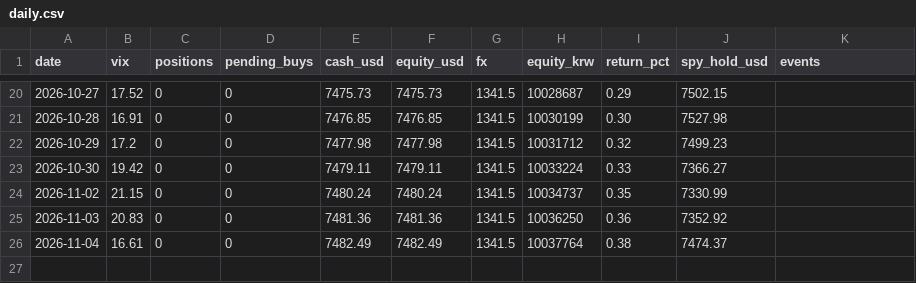
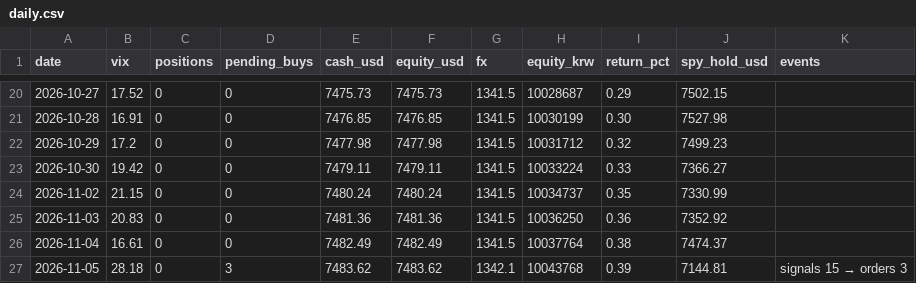
Before and after one commit to sands15/Toss_Trading_Bot, a CSV file: experiments/soxl_ai_paper/records/panic/daily.csv, drawn as a sheet; only a part is shown, gaps mark what is left out.

```diff
--- a/experiments/soxl_ai_paper/records/panic/daily.csv
+++ b/experiments/soxl_ai_paper/records/panic/daily.csv
@@ -26 +26,2 @@ date,vix,positions,pending_buys,cash_usd,equity_usd,fx,equity_krw,return_pct,spy
 2026-11-04,16.61,0,0,7482.49,7482.49,1341.5,10037764,0.38,7474.37,
+2026-11-05,28.18,0,3,7483.62,7483.62,1342.1,10043768,0.39,7144.81,signals 15 → orders 3
```
Also changed, not shown: experiments/soxl_ai_paper/records/daily.csv, experiments/soxl_ai_paper/records/martingale/daily.csv, 7 other files.
